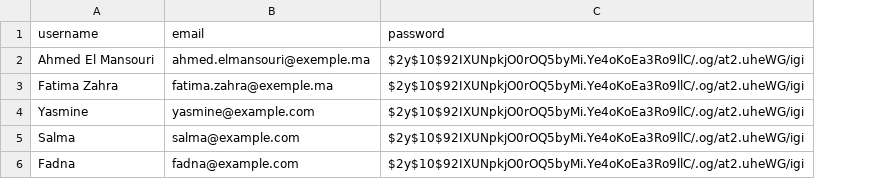
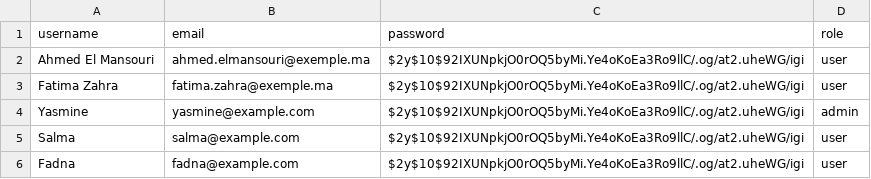
Before and after one commit to yasmineh-d/Reading_List, a CSV file: reading-app_Copie/database/seeders/data/users.csv, drawn as a sheet; the diff names each change by its address in the sheet, - before the commit and + after, or states it on an @@ line.

```diff
--- a/reading-app_Copie/database/seeders/data/users.csv
+++ b/reading-app_Copie/database/seeders/data/users.csv
+column D (role), rows 2-6: user | user | admin | user | user
```
Also changed, not shown: 3 other files.
